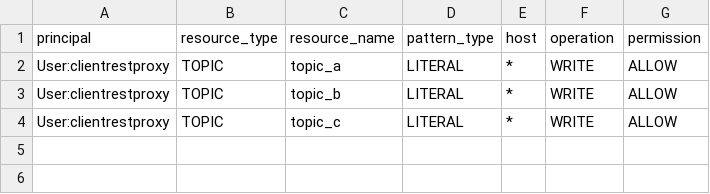
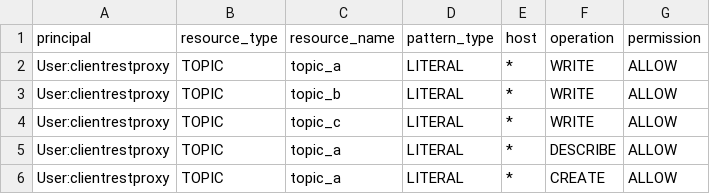
Before and after one commit to NiyiOdumosu/kafkamanager, a CSV file: application1/acls/acl_configs.csv, drawn as a sheet; the diff names each change by its address in the sheet, - before the commit and + after, or states it on an @@ line.

Commit message:
Update acl_configs.csv

```diff
--- a/application1/acls/acl_configs.csv
+++ b/application1/acls/acl_configs.csv
+row 5: User:clientrestproxy | TOPIC | topic_a | LITERAL | * | DESCRIBE | ALLOW
+row 6: User:clientrestproxy | TOPIC | topic_a | LITERAL | * | CREATE | ALLOW
```
